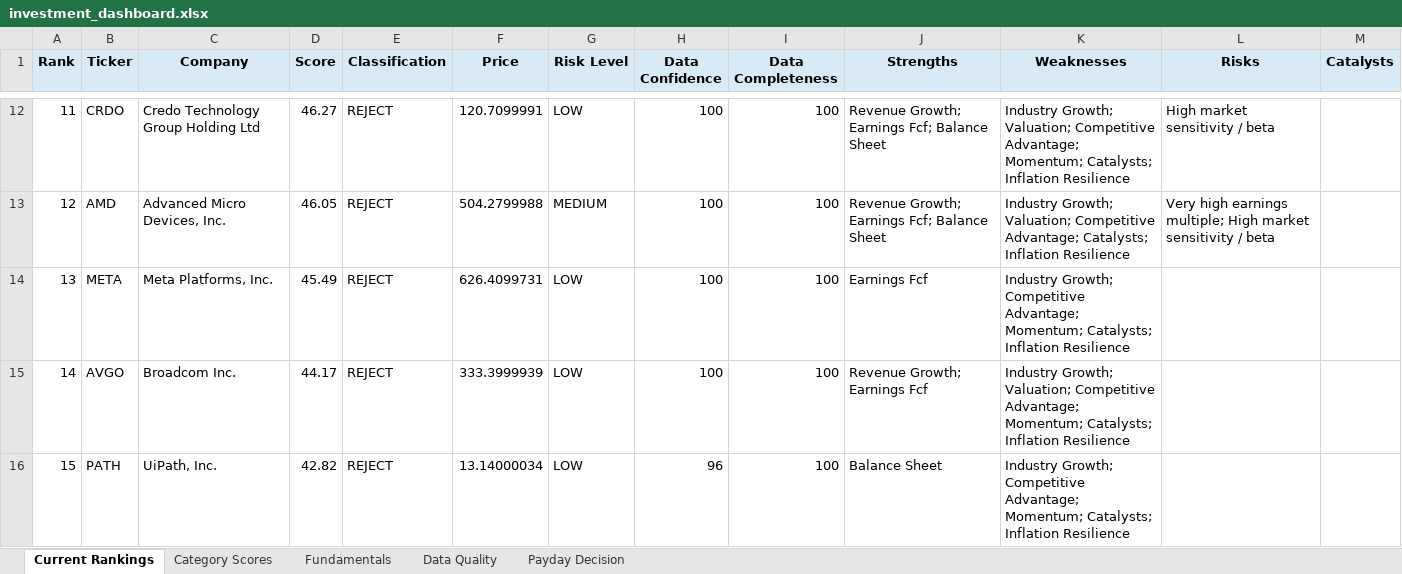
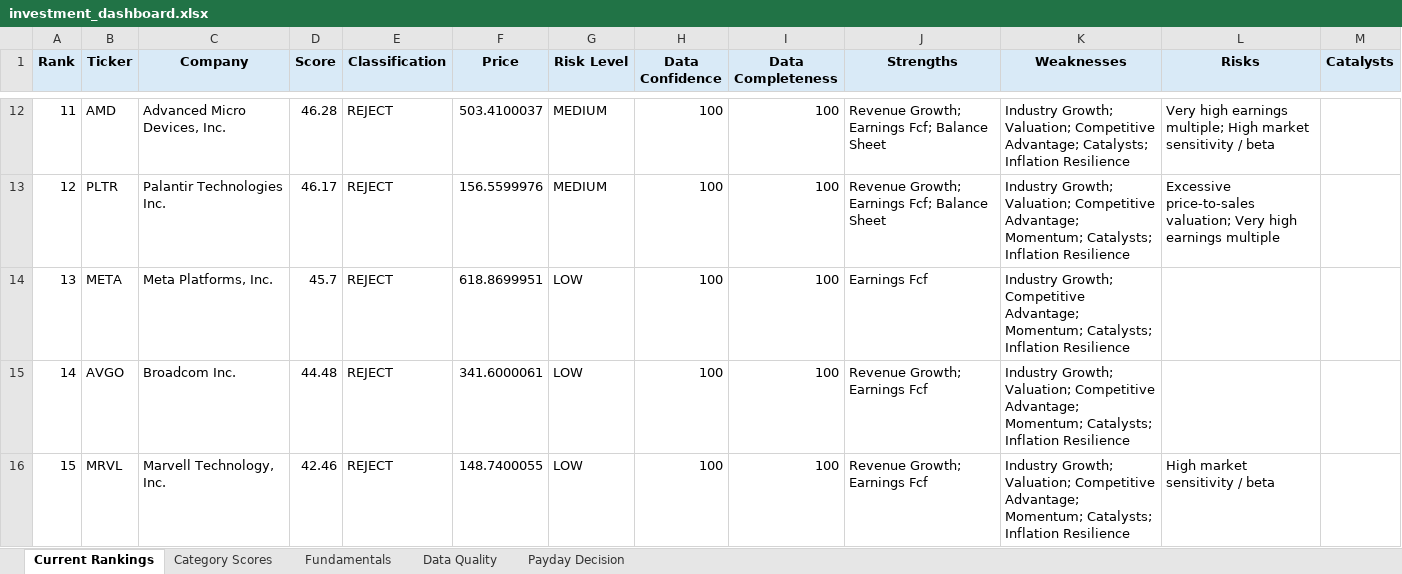
Before and after one commit to Grzesiak33/Version-2-Stock-Investment-Model, an Excel workbook: reports/investment_dashboard.xlsx, sheet Current Rankings, drawn as a sheet; only a part is shown, gaps mark what is left out; values as stored, in another font and other column widths than the file's, no borders; conditional formats not drawn; the diff covers the shown part only; the diff names each change by its address in the sheet, - before the commit and + after, or states it on an @@ line.

```diff
--- a/reports/investment_dashboard.xlsx (sheet Current Rankings)
+++ b/reports/investment_dashboard.xlsx (sheet Current Rankings)
-B12 (Ticker): CRDO
+B12 (Ticker): AMD
-C12 (Company): Credo Technology Group Holding Ltd
+C12 (Company): Advanced Micro Devices, Inc.
-D12 (Score): 46.27
+D12 (Score): 46.28
-F12 (Price): 120.7099991
+F12 (Price): 503.4100037
-G12 (Risk Level): LOW
+G12 (Risk Level): MEDIUM
-K12 (Weaknesses): …Competitive Advantage; Momentum; Catalysts; Inflation…
+K12 (Weaknesses): …Competitive Advantage; Catalysts; Inflation…
-L12 (Risks): High market sensitivity / beta
+L12 (Risks): Very high earnings multiple; High market sensitivity / beta
-B13 (Ticker): AMD
+B13 (Ticker): PLTR
-C13 (Company): Advanced Micro Devices, Inc.
+C13 (Company): Palantir Technologies Inc.
-D13 (Score): 46.05
+D13 (Score): 46.17
-F13 (Price): 504.2799988
+F13 (Price): 156.5599976
-K13 (Weaknesses): …Competitive Advantage; Catalysts; Inflation…
+K13 (Weaknesses): …Competitive Advantage; Momentum; Catalysts; Inflation…
-L13 (Risks): Very high earnings multiple; High market sensitivity / beta
+L13 (Risks): Excessive price-to-sales valuation; Very high earnings multiple
-D14 (Score): 45.49
+D14 (Score): 45.7
-F14 (Price): 626.4099731
+F14 (Price): 618.8699951
-D15 (Score): 44.17
+D15 (Score): 44.48
-F15 (Price): 333.3999939
+F15 (Price): 341.6000061
-B16 (Ticker): PATH
+B16 (Ticker): MRVL
-C16 (Company): UiPath, Inc.
+C16 (Company): Marvell Technology, Inc.
-D16 (Score): 42.82
+D16 (Score): 42.46
-F16 (Price): 13.14000034
+F16 (Price): 148.7400055
-H16 (Data Confidence): 96
+H16 (Data Confidence): 100
-J16 (Strengths): Balance Sheet
+J16 (Strengths): Revenue Growth; Earnings Fcf
-K16 (Weaknesses): Industry Growth; Competitive Advantage;…
+K16 (Weaknesses): Industry Growth; Valuation; Competitive Advantage;…
-L16 (Risks): (empty)
+L16 (Risks): High market sensitivity / beta
```
Also changed, not shown: 77 edited cells elsewhere in this sheet, sheet Fundamentals, sheet Category Scores, sheet Data Quality, sheet Payday Decision, 32 other files.
